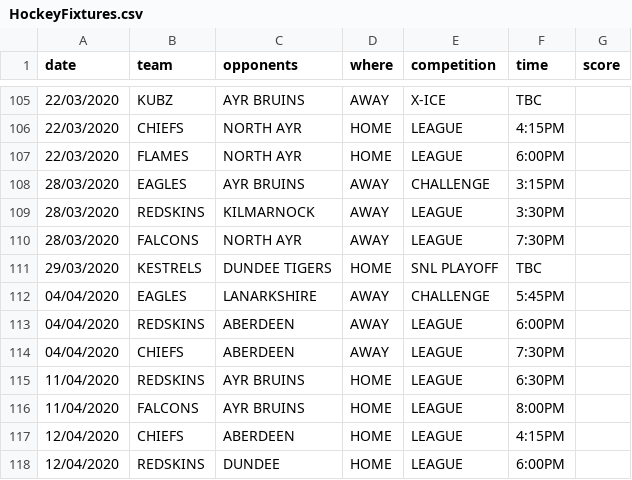
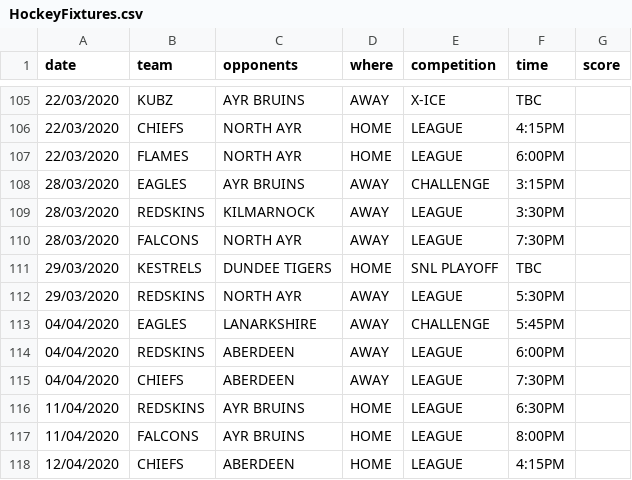
Before and after one commit to neilkeddie/Kirkcaldy-Ice-Hockey-Club, a CSV file: public/data/HockeyFixtures.csv, drawn as a sheet; only a part is shown, gaps mark what is left out; the shorter side is filled out with more unchanged rows.

```diff
--- a/public/data/HockeyFixtures.csv
+++ b/public/data/HockeyFixtures.csv
@@ -111,2 +111,3 @@
 "29/03/2020","KESTRELS","DUNDEE TIGERS","HOME","SNL PLAYOFF","TBC",
+"29/03/2020","REDSKINS","NORTH AYR","AWAY","LEAGUE","5:30PM",""
 "04/04/2020","EAGLES","LANARKSHIRE","AWAY","CHALLENGE","5:45PM",
```
